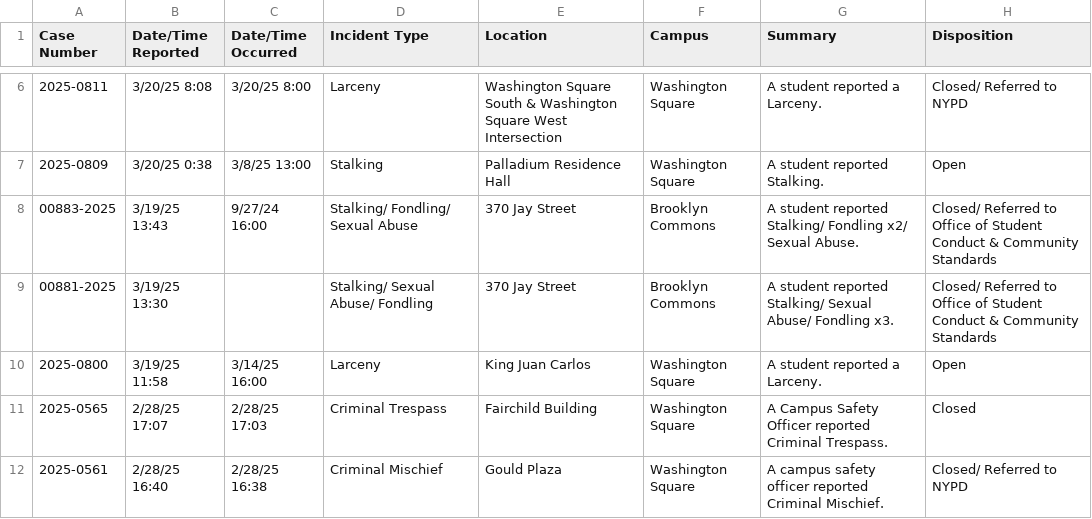
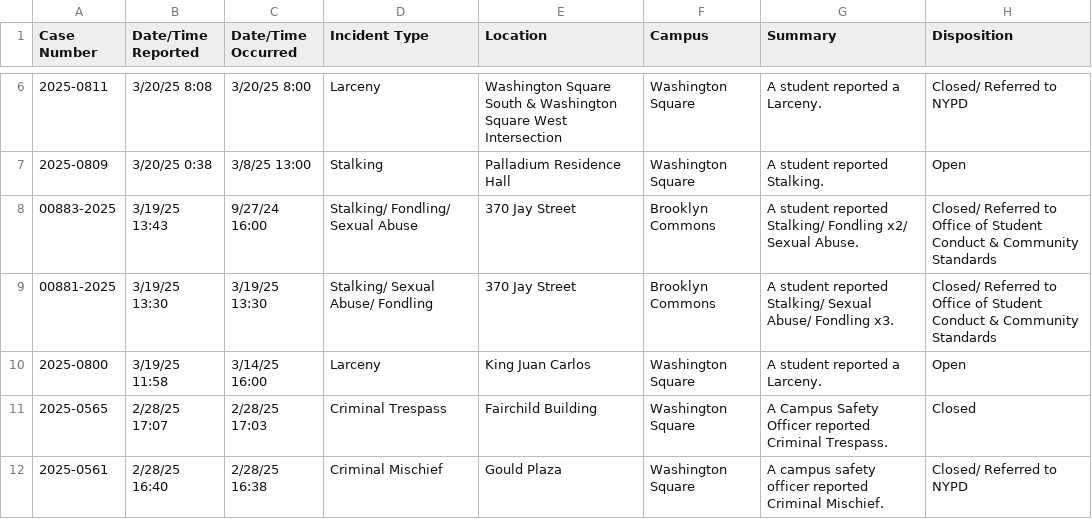
Before and after one commit to hsalce2005/LockGuard-Crime-Dashboard, a CSV file: data/daily/NYU.csv, drawn as a sheet; only a part is shown, gaps mark what is left out.

Commit message:
Update NYU.csv

```diff
--- a/data/daily/NYU.csv
+++ b/data/daily/NYU.csv
@@ -8,3 +8,3 @@ Case Number,Date/Time Reported,Date/Time Occurred,Incident Type,Location,Campus,
 00883-2025,3/19/25 13:43,9/27/24 16:00,Stalking/ Fondling/ Sexual Abuse,370 Jay Street,Brooklyn Commons,A student reported Stalking/ Fondling x2/ Sexual Abuse.,Closed/ Referred to Office of Student Conduct & Community Standards
-00881-2025,3/19/25 13:30,,Stalking/ Sexual Abuse/ Fondling,370 Jay Street,Brooklyn Commons,A student reported Stalking/ Sexual Abuse/ Fondling x3.,Closed/ Referred to Office of Student Conduct & Community Standards
+00881-2025,3/19/25 13:30,3/19/25 13:30,Stalking/ Sexual Abuse/ Fondling,370 Jay Street,Brooklyn Commons,A student reported Stalking/ Sexual Abuse/ Fondling x3.,Closed/ Referred to Office of Student Conduct & Community Standards
 2025-0800,3/19/25 11:58,3/14/25 16:00,Larceny,King Juan Carlos,Washington Square,A student reported a Larceny.,Open
```
